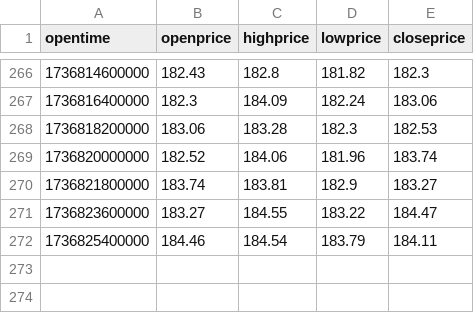
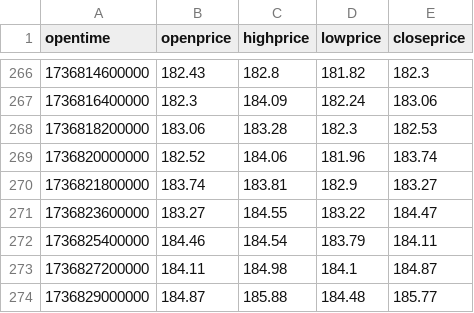
Before and after one commit to rheza-bitwyre/local-share-2, a CSV file: 03X_ST_IC/02_prod/logs_prod_test/sol_usdt_data_prod_test.csv, drawn as a sheet; only a part is shown, gaps mark what is left out; the diff names each change by its address in the sheet, - before the commit and + after, or states it on an @@ line.

```diff
--- a/03X_ST_IC/02_prod/logs_prod_test/sol_usdt_data_prod_test.csv
+++ b/03X_ST_IC/02_prod/logs_prod_test/sol_usdt_data_prod_test.csv
+row 273: 1736827200000 | 184.11 | 184.98 | 184.1 | 184.87
+row 274: 1736829000000 | 184.87 | 185.88 | 184.48 | 185.77
```
Also changed, not shown: 5 other files.
